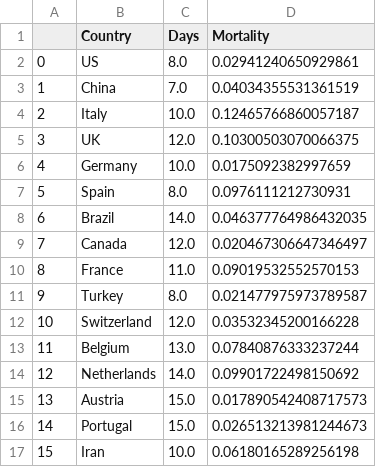
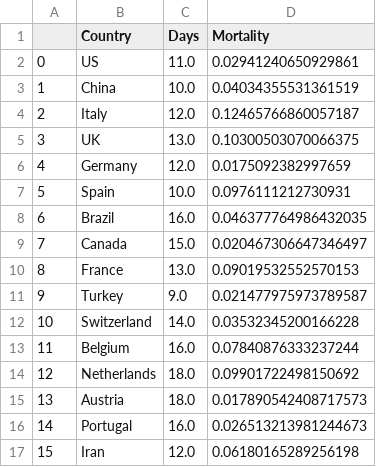
Before and after one commit to sidbannet/COVID-19_analysis, a CSV file: compiled_data/days_to_10k.csv, drawn as a sheet.

```diff
--- a/compiled_data/days_to_10k.csv
+++ b/compiled_data/days_to_10k.csv
@@ -1,17 +1,17 @@
 ,Country,Days,Mortality
-0,US,8.0,0.02941240650929861
-1,China,7.0,0.04034355531361519
-2,Italy,10.0,0.12465766860057187
-3,UK,12.0,0.10300503070066375
-4,Germany,10.0,0.0175092382997659
-5,Spain,8.0,0.0976111212730931
-6,Brazil,14.0,0.046377764986432035
-7,Canada,12.0,0.020467306647346497
-8,France,11.0,0.09019532552570153
-9,Turkey,8.0,0.021477975973789587
-10,Switzerland,12.0,0.03532345200166228
-11,Belgium,13.0,0.07840876333237244
-12,Netherlands,14.0,0.09901722498150692
-13,Austria,15.0,0.017890542408717573
-14,Portugal,15.0,0.026513213981244673
-15,Iran,10.0,0.06180165289256198
+0,US,11.0,0.02941240650929861
+1,China,10.0,0.04034355531361519
+2,Italy,12.0,0.12465766860057187
+3,UK,13.0,0.10300503070066375
+4,Germany,12.0,0.0175092382997659
+5,Spain,10.0,0.0976111212730931
+6,Brazil,16.0,0.046377764986432035
+7,Canada,15.0,0.020467306647346497
+8,France,13.0,0.09019532552570153
+9,Turkey,9.0,0.021477975973789587
+10,Switzerland,14.0,0.03532345200166228
+11,Belgium,16.0,0.07840876333237244
+12,Netherlands,18.0,0.09901722498150692
+13,Austria,18.0,0.017890542408717573
+14,Portugal,16.0,0.026513213981244673
+15,Iran,12.0,0.06180165289256198
```
Also changed, not shown: compiled_data/days_to_10k_US.csv, 1 other file.
